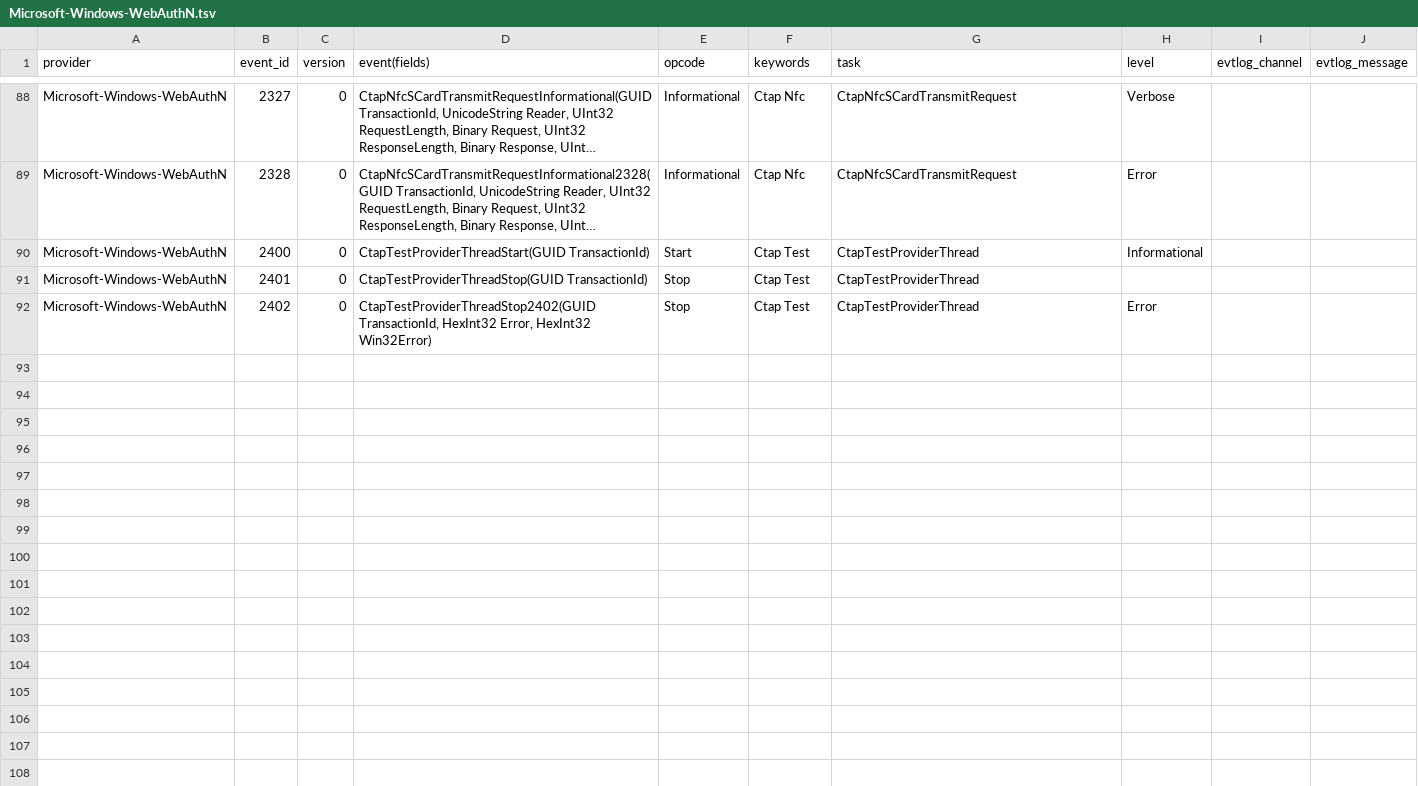
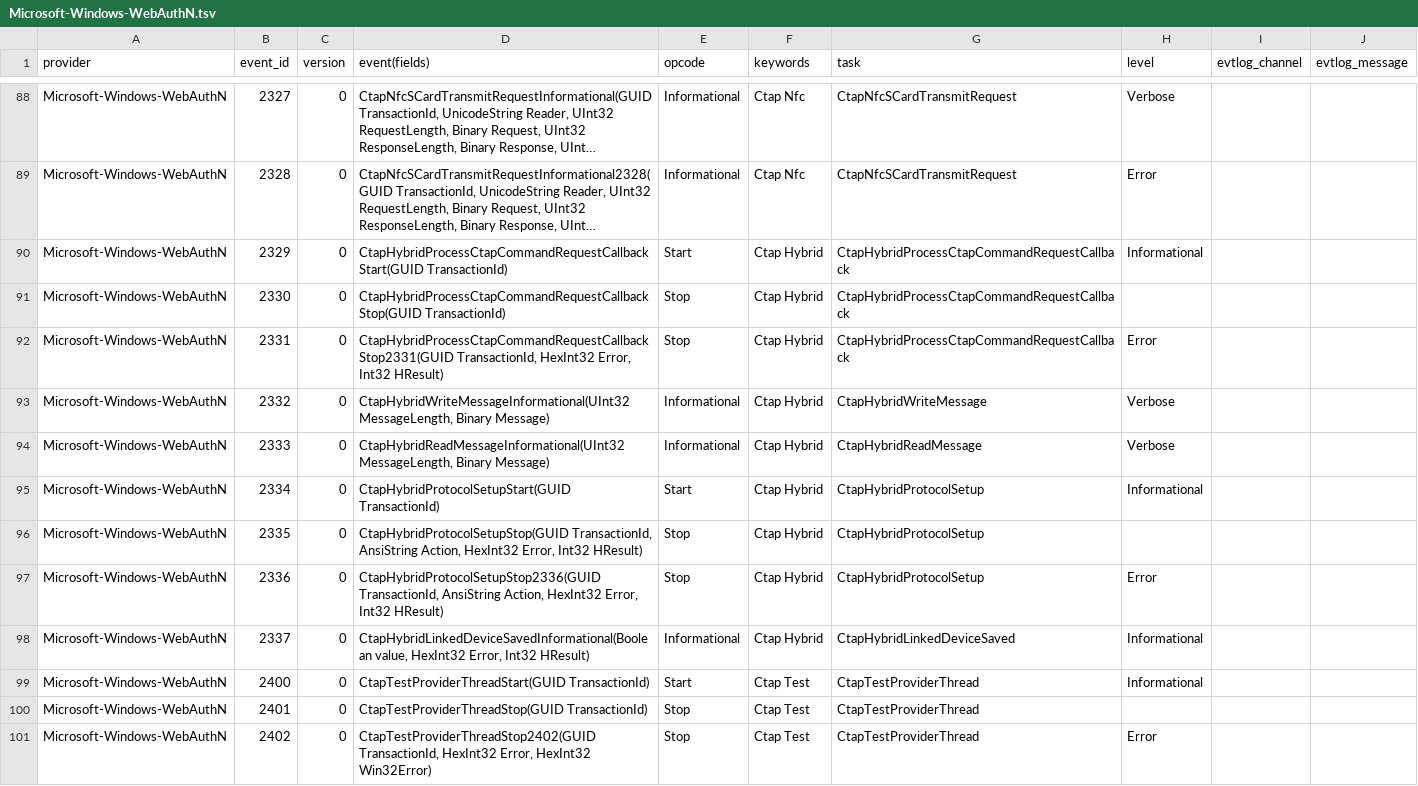
Before and after one commit to jdu2600/Windows10EtwEvents, a TSV file: manifest/Microsoft-Windows-WebAuthN.tsv, drawn as a sheet; only a part is shown, gaps mark what is left out; long unchanged cells end in …; the diff names each change by its address in the sheet, - before the commit and + after, or states it on an @@ line.

```diff
--- a/manifest/Microsoft-Windows-WebAuthN.tsv
+++ b/manifest/Microsoft-Windows-WebAuthN.tsv
+row 90: Microsoft-Windows-WebAuthN | 2329 | 0 | CtapHybridProcessCtapCommandRequestCallbackStart(GUID TransactionId) | Start | Ctap Hybrid | CtapHybridProcessCtapCommandRequestCallback | Informational
+row 91: Microsoft-Windows-WebAuthN | 2330 | 0 | CtapHybridProcessCtapCommandRequestCallbackStop(GUID TransactionId) | Stop | Ctap Hybrid | CtapHybridProcessCtapCommandRequestCallback
+row 92: Microsoft-Windows-WebAuthN | 2331 | 0 | CtapHybridProcessCtapCommandRequestCallbackStop2331(GUID TransactionId, HexInt32 Error, Int32 HResult) | Stop | Ctap Hybrid | CtapHybridProcessCtapCommandRequestCallback | Error
+row 93: Microsoft-Windows-WebAuthN | 2332 | 0 | CtapHybridWriteMessageInformational(UInt32 MessageLength, Binary Message) | Informational | Ctap Hybrid | CtapHybridWriteMessage | Verbose
+row 94: Microsoft-Windows-WebAuthN | 2333 | 0 | CtapHybridReadMessageInformational(UInt32 MessageLength, Binary Message) | Informational | Ctap Hybrid | CtapHybridReadMessage | Verbose
+row 95: Microsoft-Windows-WebAuthN | 2334 | 0 | CtapHybridProtocolSetupStart(GUID TransactionId) | Start | Ctap Hybrid | CtapHybridProtocolSetup | Informational
+row 96: Microsoft-Windows-WebAuthN | 2335 | 0 | CtapHybridProtocolSetupStop(GUID TransactionId, AnsiString Action, HexInt32 Error, Int32 HResult) | Stop | Ctap Hybrid | CtapHybridProtocolSetup
+row 97: Microsoft-Windows-WebAuthN | 2336 | 0 | CtapHybridProtocolSetupStop2336(GUID TransactionId, AnsiString Action, HexInt32 Error, Int32 HResult) | Stop | Ctap Hybrid | CtapHybridProtocolSetup | Error
+row 98: Microsoft-Windows-WebAuthN | 2337 | 0 | CtapHybridLinkedDeviceSavedInformational(Boolean value, HexInt32 Error, Int32 HResult) | Informational | Ctap Hybrid | CtapHybridLinkedDeviceSaved | Informational
```
Also changed, not shown: manifest/Microsoft-Windows-IndirectDisplays-ClassExtension-Events.tsv, manifest/Microsoft-Windows-MPS-SRV.tsv, 33 other files.
